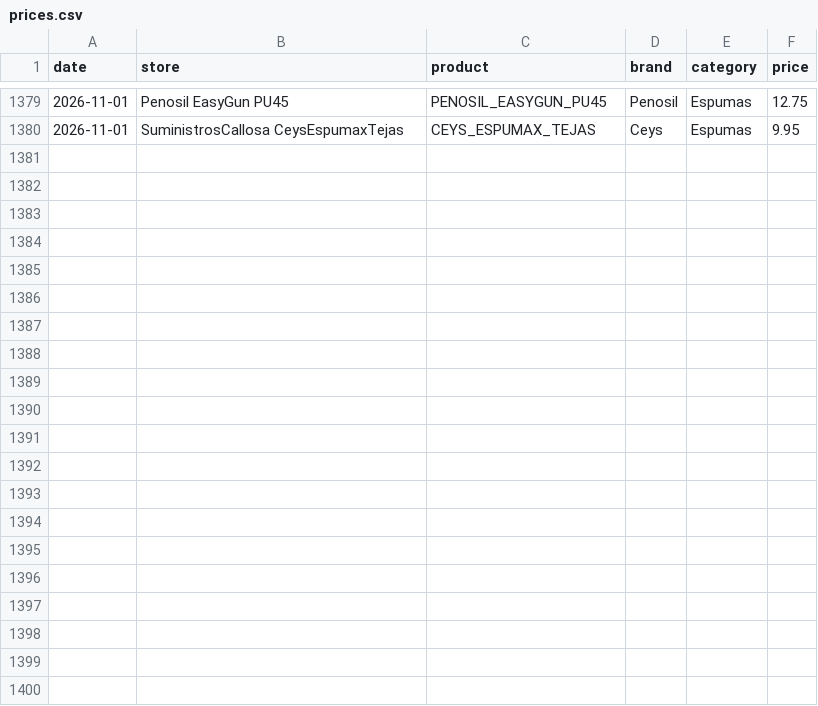
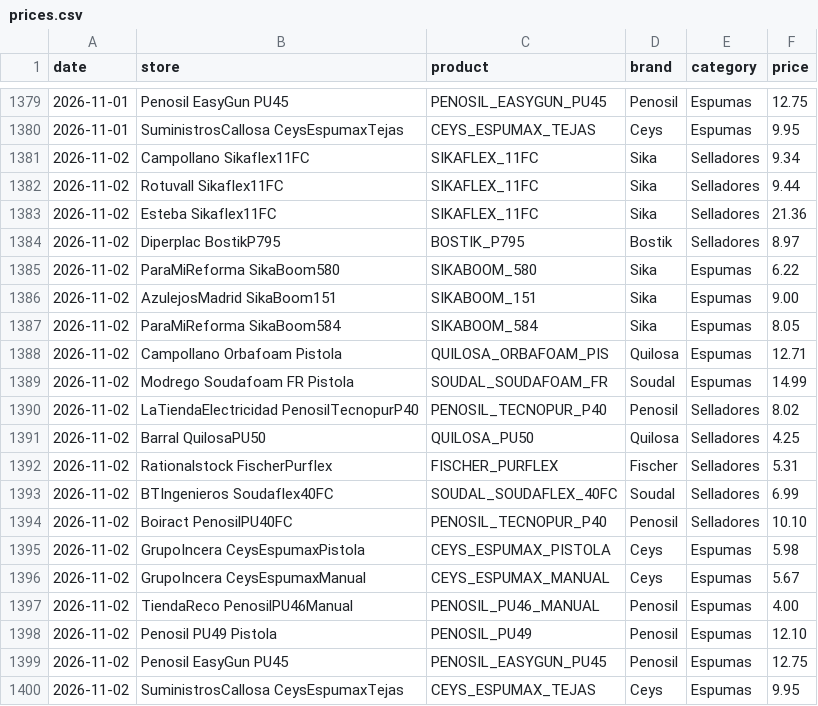
Before and after one commit to larri317/construccion-monitor, a CSV file: prices.csv, drawn as a sheet; only a part is shown, gaps mark what is left out.

```diff
--- a/prices.csv
+++ b/prices.csv
@@ -1380 +1380,21 @@ date,store,product,brand,category,price
 2026-11-01,SuministrosCallosa CeysEspumaxTejas,CEYS_ESPUMAX_TEJAS,Ceys,Espumas,9.95
+2026-11-02,Campollano Sikaflex11FC,SIKAFLEX_11FC,Sika,Selladores,9.34
+2026-11-02,Rotuvall Sikaflex11FC,SIKAFLEX_11FC,Sika,Selladores,9.44
+2026-11-02,Esteba Sikaflex11FC,SIKAFLEX_11FC,Sika,Selladores,21.36
+2026-11-02,Diperplac BostikP795,BOSTIK_P795,Bostik,Selladores,8.97
+2026-11-02,ParaMiReforma SikaBoom580,SIKABOOM_580,Sika,Espumas,6.22
+2026-11-02,AzulejosMadrid SikaBoom151,SIKABOOM_151,Sika,Espumas,9.00
+2026-11-02,ParaMiReforma SikaBoom584,SIKABOOM_584,Sika,Espumas,8.05
+2026-11-02,Campollano Orbafoam Pistola,QUILOSA_ORBAFOAM_PIS,Quilosa,Espumas,12.71
+2026-11-02,Modrego Soudafoam FR Pistola,SOUDAL_SOUDAFOAM_FR,Soudal,Espumas,14.99
+2026-11-02,LaTiendaElectricidad PenosilTecnopurP40,PENOSIL_TECNOPUR_P40,Penosil,Selladores,8.02
+2026-11-02,Barral QuilosaPU50,QUILOSA_PU50,Quilosa,Selladores,4.25
+2026-11-02,Rationalstock FischerPurflex,FISCHER_PURFLEX,Fischer,Selladores,5.31
+2026-11-02,BTIngenieros Soudaflex40FC,SOUDAL_SOUDAFLEX_40FC,Soudal,Selladores,6.99
+2026-11-02,Boiract PenosilPU40FC,PENOSIL_TECNOPUR_P40,Penosil,Selladores,10.10
+2026-11-02,GrupoIncera CeysEspumaxPistola,CEYS_ESPUMAX_PISTOLA,Ceys,Espumas,5.98
+2026-11-02,GrupoIncera CeysEspumaxManual,CEYS_ESPUMAX_MANUAL,Ceys,Espumas,5.67
+2026-11-02,TiendaReco PenosilPU46Manual,PENOSIL_PU46_MANUAL,Penosil,Espumas,4.00
+2026-11-02,Penosil PU49 Pistola,PENOSIL_PU49,Penosil,Espumas,12.10
+2026-11-02,Penosil EasyGun PU45,PENOSIL_EASYGUN_PU45,Penosil,Espumas,12.75
+2026-11-02,SuministrosCallosa CeysEspumaxTejas,CEYS_ESPUMAX_TEJAS,Ceys,Espumas,9.95
```
